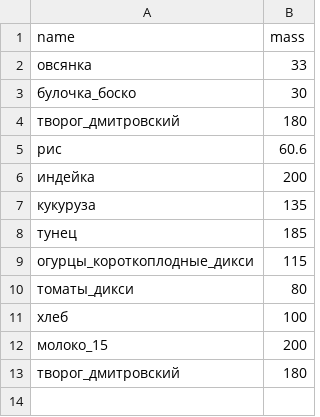
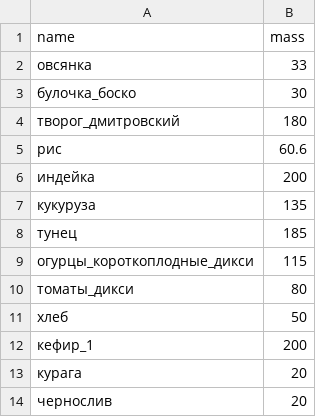
Before and after one commit to balta2ar/diet, a CSV file: 3day.csv, drawn as a sheet.

```diff
--- a/3day.csv
+++ b/3day.csv
@@ -10,4 +10,5 @@ name,mass
 томаты_дикси,80
-хлеб,100
-молоко_15,200
-творог_дмитровский,180
+хлеб,50
+кефир_1,200
+курага,20
+чернослив,20
```
Also changed, not shown: reference.csv, 1 other file.
